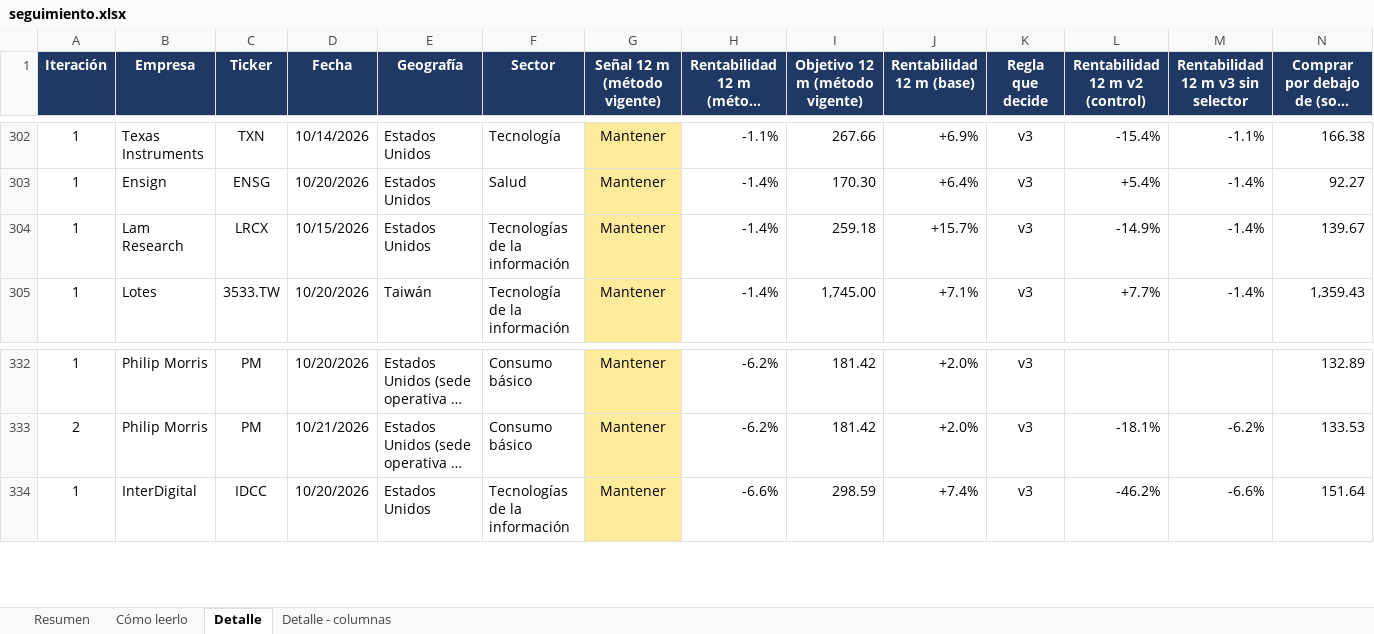
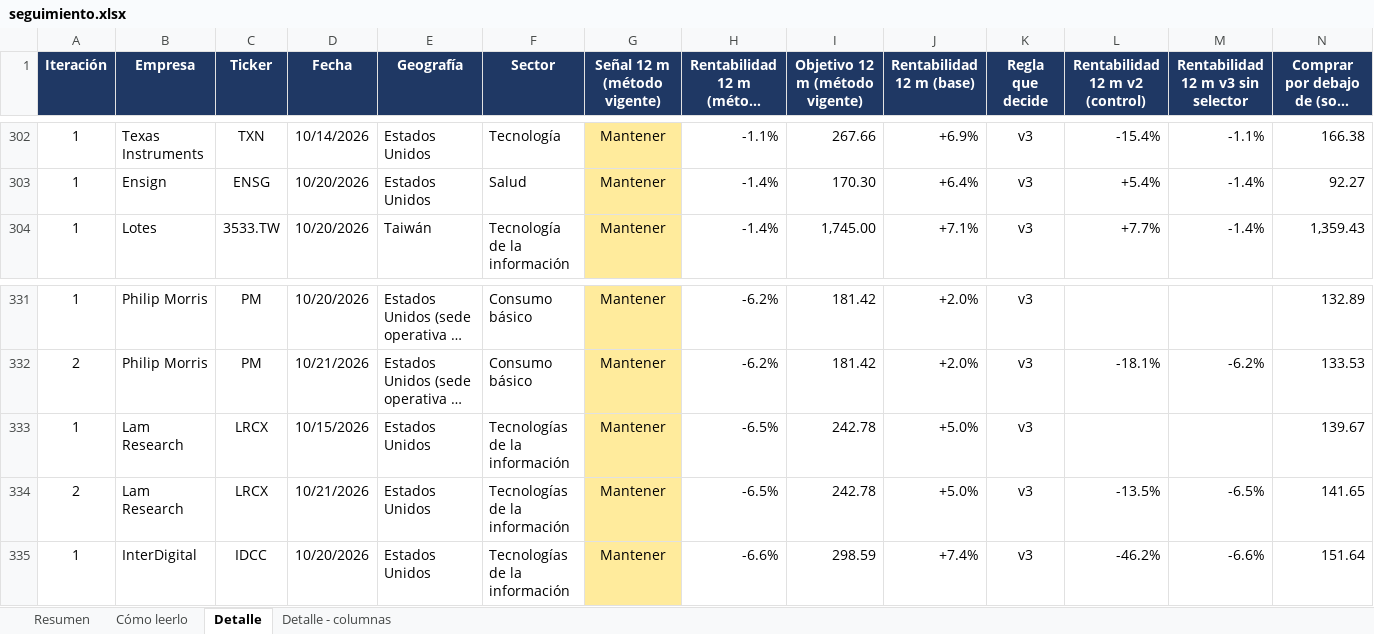
Before and after one commit to HotisS/analisis-inversion, an Excel workbook: seguimiento.xlsx, sheet Detalle, drawn as a sheet; only a part is shown, gaps mark what is left out; long unchanged cells end in …; values as stored, in another font and other column widths than the file's, no borders; removed rows and columns are numbered as before the commit, all else as after; rows hold the shown columns only; the diff names each change by its address in the sheet, - before the commit and + after, or states it on an @@ line.

```diff
--- a/seguimiento.xlsx (sheet Detalle)
+++ b/seguimiento.xlsx (sheet Detalle)
-row 304: 1 | Lam Research | LRCX | 10/15/2026 | Estados Unidos | Tecnologías de la información | Mantener | -1.4% | 259.18 | +15.7% | v3 | -14.9% | -1.4% | 139.67
+row 333: 1 | Lam Research | LRCX | 10/15/2026 | Estados Unidos | Tecnologías de la información | Mantener | -6.5% | 242.78 | +5.0% | v3 |  |  | 139.67
+row 334: 2 | Lam Research | LRCX | 10/21/2026 | Estados Unidos | Tecnologías de la información | Mantener | -6.5% | 242.78 | +5.0% | v3 | -13.5% | -6.5% | 141.65
```
Also changed, not shown: sheet Resumen, 36 other files.
